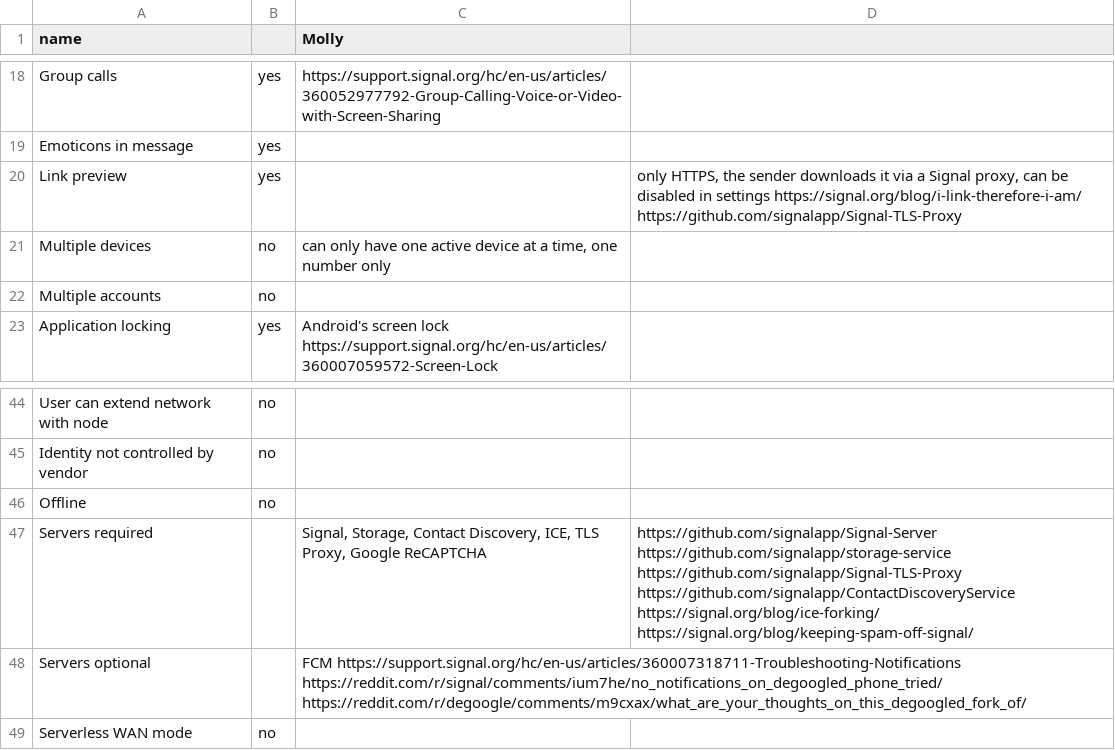
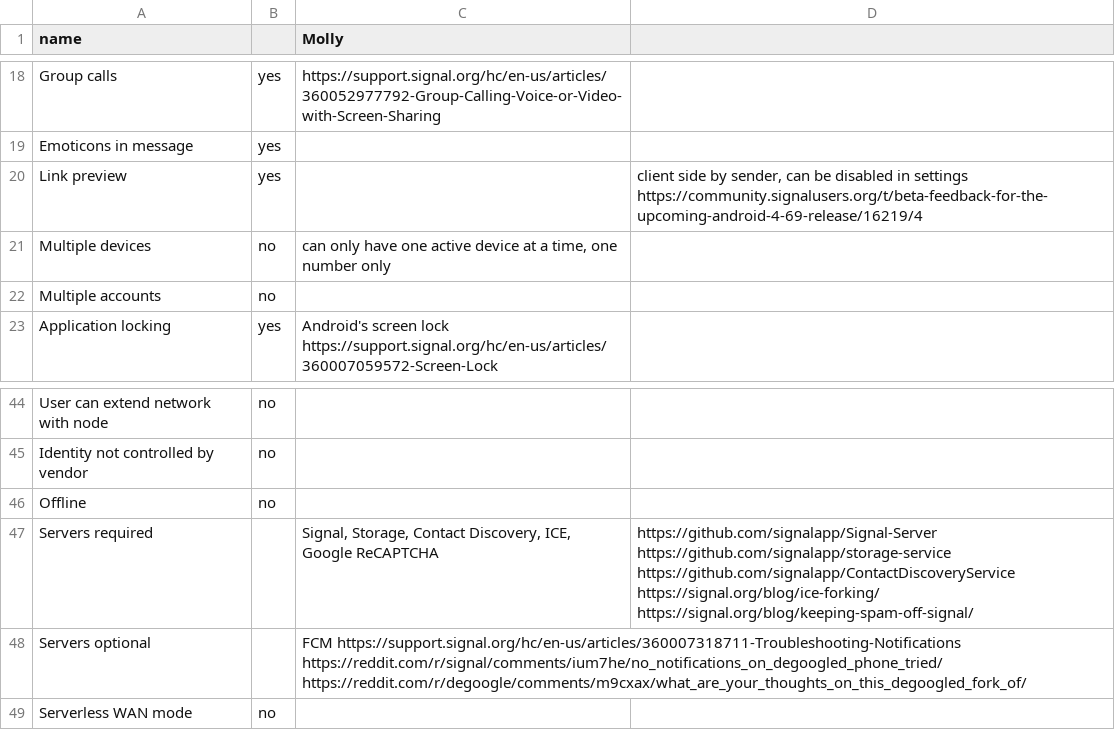
Before and after one commit to bkil/secuchart, a CSV file: data/molly.csv, drawn as a sheet; only a part is shown, gaps mark what is left out.

Commit message:
signal,molly: link preview

```diff
--- a/data/molly.csv
+++ b/data/molly.csv
@@ -19,3 +19,3 @@ Group calls;yes;https://support.signal.org/hc/en-us/articles/360052977792-Group-
 Emoticons in message;yes;;
-Link preview;yes;;only HTTPS, the sender downloads it via a Signal proxy, can be disabled in settings https://signal.org/blog/i-link-therefore-i-am/ https://github.com/signalapp/Signal-TLS-Proxy
+Link preview;yes;;client side by sender, can be disabled in settings https://community.signalusers.org/t/beta-feedback-for-the-upcoming-android-4-69-release/16219/4
 Multiple devices;no;can only have one active device at a time, one number only;
@@ -46,3 +46,3 @@ Identity not controlled by vendor;no;;
 Offline;no;;
-Servers required;;Signal, Storage, Contact Discovery, ICE, TLS Proxy, Google ReCAPTCHA;https://github.com/signalapp/Signal-Server https://github.com/signalapp/storage-service https://github.com/signalapp/Signal-TLS-Proxy https://github.com/signalapp/ContactDiscoveryService https://signal.org/blog/ice-forking/ https://signal.org/blog/keeping-spam-off-signal/
+Servers required;;Signal, Storage, Contact Discovery, ICE, Google ReCAPTCHA;https://github.com/signalapp/Signal-Server https://github.com/signalapp/storage-service https://github.com/signalapp/ContactDiscoveryService https://signal.org/blog/ice-forking/ https://signal.org/blog/keeping-spam-off-signal/
 Servers optional;;FCM https://support.signal.org/hc/en-us/articles/360007318711-Troubleshooting-Notifications https://reddit.com/r/signal/comments/ium7he/no_notifications_on_degoogled_phone_tried/ https://reddit.com/r/degoogle/comments/m9cxax/what_are_your_thoughts_on_this_degoogled_fork_of/;
```
Also changed, not shown: data/signal.csv.
